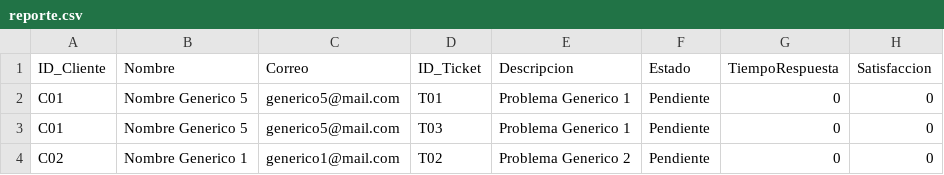
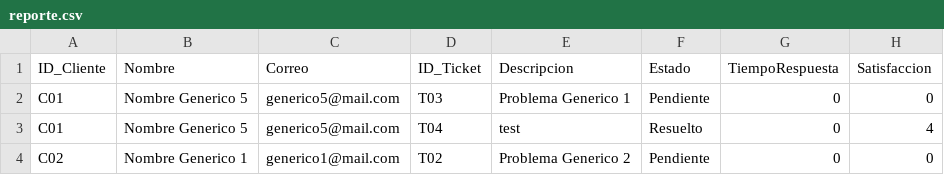
Before and after one commit to humamdisaster/Sistema-Gesti-n-de-Centro-de-Atenci-n-al-Cliente, a CSV file: reporte.csv, drawn as a sheet; removed rows and columns are numbered as before the commit, all else as after; the diff names each change by its address in the sheet, - before the commit and + after, or states it on an @@ line.

```diff
--- a/reporte.csv
+++ b/reporte.csv
-row 2: C01 | Nombre Generico 5 | generico5@mail.com | T01 | Problema Generico 1 | Pendiente | 0 | 0
+row 3: C01 | Nombre Generico 5 | generico5@mail.com | T04 | test | Resuelto | 0 | 4
```
Also changed, not shown: clientes.csv, 3 other files.
